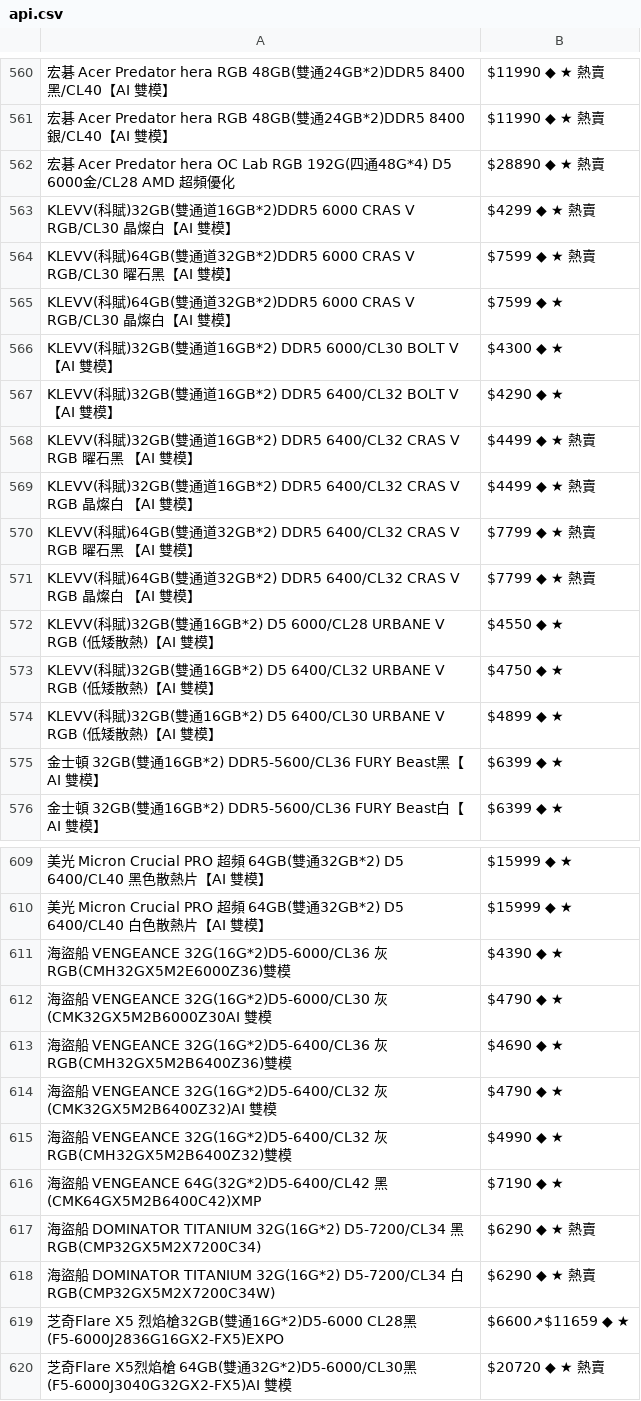
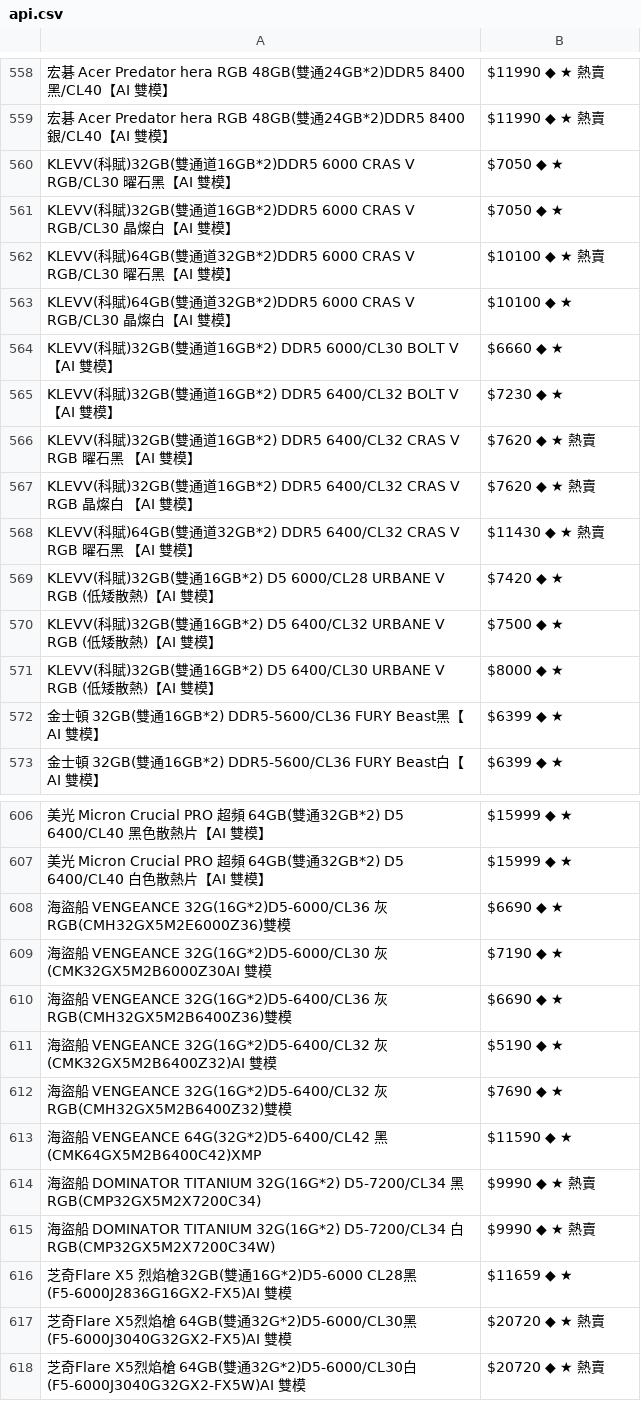
Before and after one commit to suouwang/ops_mid, a CSV file: api.csv, drawn as a sheet; only a part is shown, gaps mark what is left out; the shorter side is filled out with more unchanged rows; removed rows and columns are numbered as before the commit, all else as after; the diff covers the shown part only; the diff names each change by its address in the sheet, - before the commit and + after, or states it on an @@ line.

```diff
--- a/api.csv
+++ b/api.csv
@@ row 562 moved to row 672: 宏碁 Acer Predator hera OC Lab RGB 192G(四通… @@
+row 560: KLEVV(科賦)32GB(雙通道16GB*2)DDR5 6000 CRAS V RGB/CL30 曜石黑【AI 雙模】 | $7050 ◆ ★
-B561: $4299 ◆ ★ 熱賣
+B561: $7050 ◆ ★
-B562: $7599 ◆ ★ 熱賣
+B562: $10100 ◆ ★ 熱賣
-B563: $7599 ◆ ★
+B563: $10100 ◆ ★
-B564: $4300 ◆ ★
+B564: $6660 ◆ ★
-B565: $4290 ◆ ★
+B565: $7230 ◆ ★
-B566:B567: $4499 ◆ ★ 熱賣
+B566:B567: $7620 ◆ ★ 熱賣
-B568: $7799 ◆ ★ 熱賣
+B568: $11430 ◆ ★ 熱賣
-row 571: KLEVV(科賦)64GB(雙通道32GB*2) DDR5 6400/CL32 CRAS V RGB 晶燦白 【AI 雙模】 | $7799 ◆ ★ 熱賣
-B569: $4550 ◆ ★
+B569: $7420 ◆ ★
-B570: $4750 ◆ ★
+B570: $7500 ◆ ★
-B571: $4899 ◆ ★
+B571: $8000 ◆ ★
-B608: $4390 ◆ ★
+B608: $6690 ◆ ★
-B609: $4790 ◆ ★
+B609: $7190 ◆ ★
-B610: $4690 ◆ ★
+B610: $6690 ◆ ★
-B611: $4790 ◆ ★
+B611: $5190 ◆ ★
-B612: $4990 ◆ ★
+B612: $7690 ◆ ★
-B613: $7190 ◆ ★
+B613: $11590 ◆ ★
-B614:B615: $6290 ◆ ★ 熱賣
+B614:B615: $9990 ◆ ★ 熱賣
-A616: …CL28黑(F5-6000J2836G16GX2-FX5)EXPO
+A616: …CL28黑(F5-6000J2836G16GX2-FX5)AI 雙模
-B616: $6600↗$11659 ◆ ★
+B616: $11659 ◆ ★
```
Also changed, not shown: 6 added rows, 8 removed rows, 1 moved row and 4 edited cells elsewhere in this file, 1 other file.
